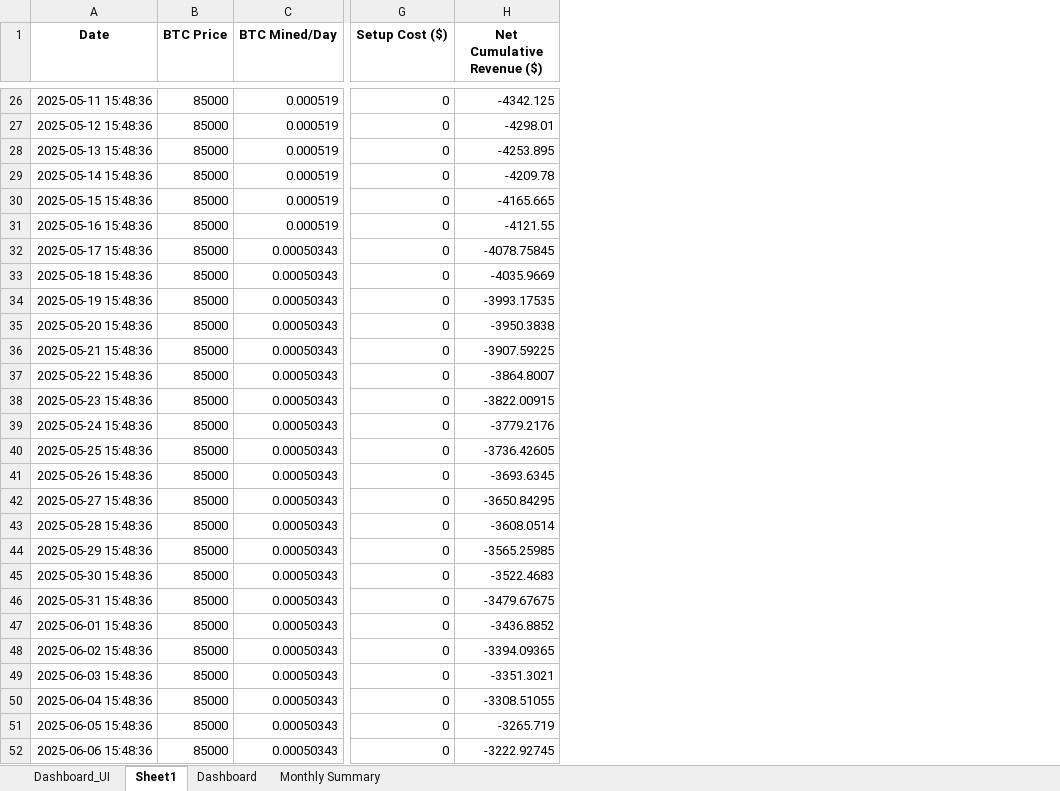
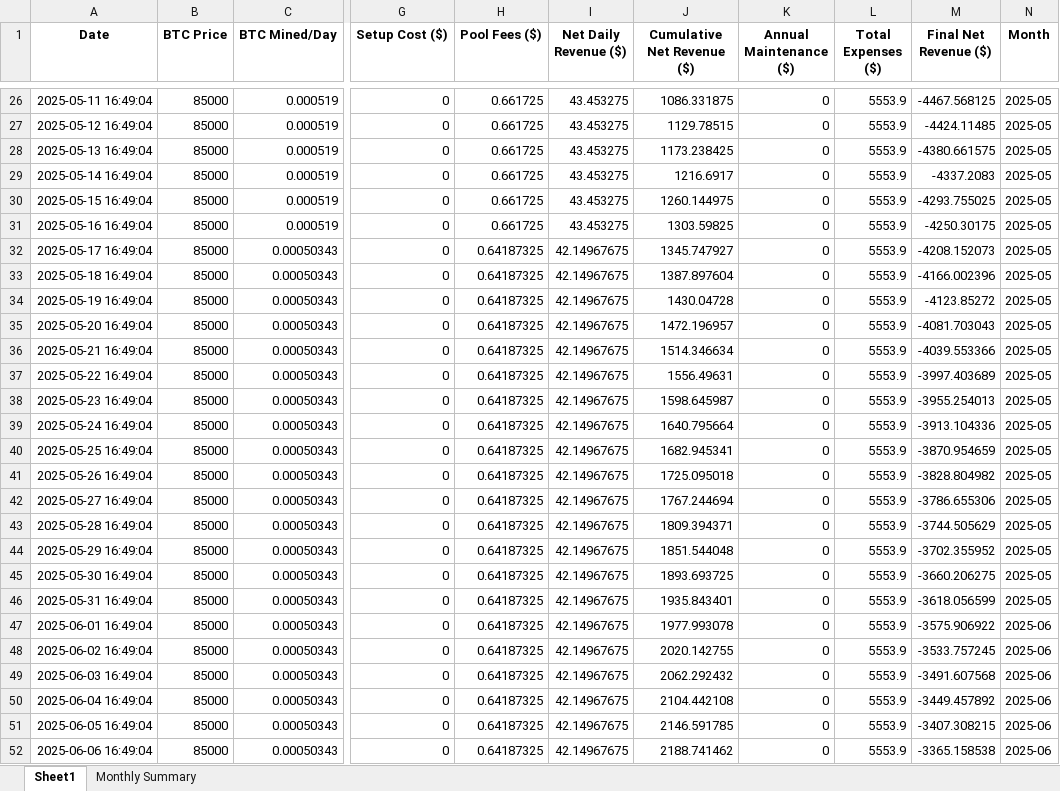
Before and after one commit to jig0901/Bitcoin-Mining-Farm, an Excel workbook: Bitcoin_Mining_Projection_DashboardUI.xlsx, sheet Sheet1, drawn as a sheet; only a part is shown, gaps mark what is left out; values as stored, in another font and other column widths than the file's, no borders; removed rows and columns are numbered as before the commit, all else as after; the diff covers the shown part only; the diff names each change by its address in the sheet, - before the commit and + after, or states it on an @@ line.

```diff
--- a/Bitcoin_Mining_Projection_DashboardUI.xlsx (sheet Sheet1)
+++ b/Bitcoin_Mining_Projection_DashboardUI.xlsx (sheet Sheet1)
-sheet tab: Dashboard_UI
-sheet tab: Dashboard
-column H (Net Cumulative Revenue ($)), rows 26-52: -4342.125 | -4298.01 | -4253.895 | -4209.78 | -4165.665 | -4121.55 | -4078.75845 | -4035.9669 | -3993.17535 | -3950.3838 | -3907.59225 | -3864.8007 | -3822.00915 | -3779.2176 | -3736.42605 | -3693.6345 | -3650.84295 | -3608.0514 | -3565.25985 | -3522.4683 | -3479.67675 | -3436.8852 | -3394.09365 | -3351.3021 | -3308.51055 | -3265.719 | -3222.92745
+column H (Pool Fees ($)), rows 26-52: 0.661725 | 0.661725 | 0.661725 | 0.661725 | 0.661725 | 0.661725 | 0.64187325 | 0.64187325 | 0.64187325 | 0.64187325 | 0.64187325 | 0.64187325 | 0.64187325 | 0.64187325 | 0.64187325 | 0.64187325 | 0.64187325 | 0.64187325 | 0.64187325 | 0.64187325 | 0.64187325 | 0.64187325 | 0.64187325 | 0.64187325 | 0.64187325 | 0.64187325 | 0.64187325
+column I (Net Daily Revenue ($)), rows 26-52: 43.453275 | 43.453275 | 43.453275 | 43.453275 | 43.453275 | 43.453275 | 42.14967675 | 42.14967675 | 42.14967675 | 42.14967675 | 42.14967675 | 42.14967675 | 42.14967675 | 42.14967675 | 42.14967675 | 42.14967675 | 42.14967675 | 42.14967675 | 42.14967675 | 42.14967675 | 42.14967675 | 42.14967675 | 42.14967675 | 42.14967675 | 42.14967675 | 42.14967675 | 42.14967675
+column J (Cumulative Net Revenue ($)), rows 26-52: 1086.331875 | 1129.78515 | 1173.238425 | 1216.6917 | 1260.144975 | 1303.59825 | 1345.747927 | 1387.897604 | 1430.04728 | 1472.196957 | 1514.346634 | 1556.49631 | 1598.645987 | 1640.795664 | 1682.945341 | 1725.095018 | 1767.244694 | 1809.394371 | 1851.544048 | 1893.693725 | 1935.843401 | 1977.993078 | 2020.142755 | 2062.292432 | 2104.442108 | 2146.591785 | 2188.741462
+column K (Annual Maintenance ($)), rows 26-52: all 0
+column L (Total Expenses ($)), rows 26-52: all 5553.9
+column M (Final Net Revenue ($)), rows 26-52: -4467.568125 | -4424.11485 | -4380.661575 | -4337.2083 | -4293.755025 | -4250.30175 | -4208.152073 | -4166.002396 | -4123.85272 | -4081.703043 | -4039.553366 | -3997.403689 | -3955.254013 | -3913.104336 | -3870.954659 | -3828.804982 | -3786.655306 | -3744.505629 | -3702.355952 | -3660.206275 | -3618.056599 | -3575.906922 | -3533.757245 | -3491.607568 | -3449.457892 | -3407.308215 | -3365.158538
+column N (Month), rows 26-52: 2025-05 | 2025-05 | 2025-05 | 2025-05 | 2025-05 | 2025-05 | 2025-05 | 2025-05 | 2025-05 | 2025-05 | 2025-05 | 2025-05 | 2025-05 | 2025-05 | 2025-05 | 2025-05 | 2025-05 | 2025-05 | 2025-05 | 2025-05 | 2025-05 | 2025-06 | 2025-06 | 2025-06 | 2025-06 | 2025-06 | 2025-06
-A26 (Date): 2025-05-11 15:48:36
+A26 (Date): 2025-05-11 16:49:04
-A27 (Date): 2025-05-12 15:48:36
+A27 (Date): 2025-05-12 16:49:04
-A28 (Date): 2025-05-13 15:48:36
+A28 (Date): 2025-05-13 16:49:04
-A29 (Date): 2025-05-14 15:48:36
+A29 (Date): 2025-05-14 16:49:04
-A30 (Date): 2025-05-15 15:48:36
+A30 (Date): 2025-05-15 16:49:04
-A31 (Date): 2025-05-16 15:48:36
+A31 (Date): 2025-05-16 16:49:04
-A32 (Date): 2025-05-17 15:48:36
+A32 (Date): 2025-05-17 16:49:04
-A33 (Date): 2025-05-18 15:48:36
+A33 (Date): 2025-05-18 16:49:04
-A34 (Date): 2025-05-19 15:48:36
+A34 (Date): 2025-05-19 16:49:04
-A35 (Date): 2025-05-20 15:48:36
+A35 (Date): 2025-05-20 16:49:04
-A36 (Date): 2025-05-21 15:48:36
+A36 (Date): 2025-05-21 16:49:04
-A37 (Date): 2025-05-22 15:48:36
+A37 (Date): 2025-05-22 16:49:04
-A38 (Date): 2025-05-23 15:48:36
+A38 (Date): 2025-05-23 16:49:04
-A39 (Date): 2025-05-24 15:48:36
+A39 (Date): 2025-05-24 16:49:04
-A40 (Date): 2025-05-25 15:48:36
+A40 (Date): 2025-05-25 16:49:04
-A41 (Date): 2025-05-26 15:48:36
+A41 (Date): 2025-05-26 16:49:04
-A42 (Date): 2025-05-27 15:48:36
+A42 (Date): 2025-05-27 16:49:04
-A43 (Date): 2025-05-28 15:48:36
+A43 (Date): 2025-05-28 16:49:04
-A44 (Date): 2025-05-29 15:48:36
+A44 (Date): 2025-05-29 16:49:04
-A45 (Date): 2025-05-30 15:48:36
+A45 (Date): 2025-05-30 16:49:04
-A46 (Date): 2025-05-31 15:48:36
+A46 (Date): 2025-05-31 16:49:04
-A47 (Date): 2025-06-01 15:48:36
+A47 (Date): 2025-06-01 16:49:04
-A48 (Date): 2025-06-02 15:48:36
+A48 (Date): 2025-06-02 16:49:04
-A49 (Date): 2025-06-03 15:48:36
+A49 (Date): 2025-06-03 16:49:04
-A50 (Date): 2025-06-04 15:48:36
+A50 (Date): 2025-06-04 16:49:04
-A51 (Date): 2025-06-05 15:48:36
+A51 (Date): 2025-06-05 16:49:04
-A52 (Date): 2025-06-06 15:48:36
+A52 (Date): 2025-06-06 16:49:04
```
Also changed, not shown: 1068 edited cells elsewhere in this sheet, sheet Monthly Summary, charts or pictures, 3 other files.
